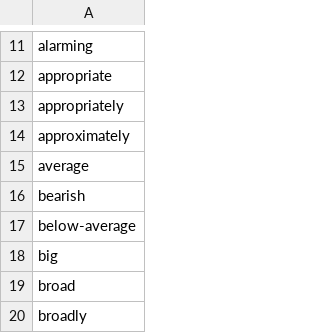
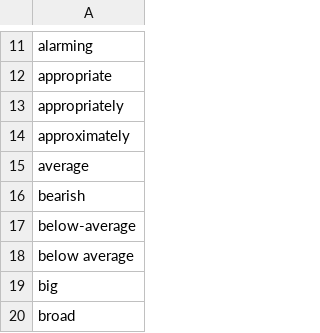
Before and after one commit to clulab/eidos, a TSV file: src/main/resources/org/clulab/wm/eidos/english/lexicons/Quantifier.tsv, drawn as a sheet; only a part is shown, gaps mark what is left out; the shorter side is filled out with more unchanged rows.

```diff
--- a/src/main/resources/org/clulab/wm/eidos/english/lexicons/Quantifier.tsv
+++ b/src/main/resources/org/clulab/wm/eidos/english/lexicons/Quantifier.tsv
@@ -17,2 +17,3 @@ bearish
 below-average
+below average
 big
```
Also changed, not shown: 2 other files.
